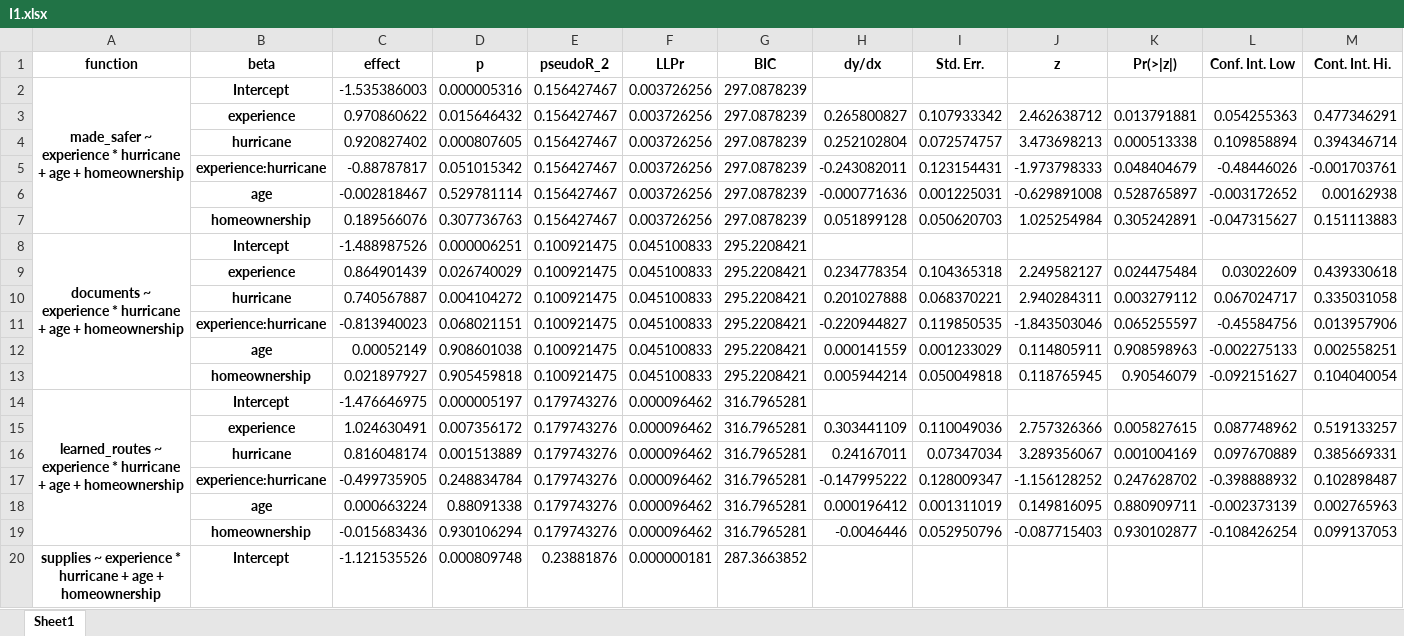
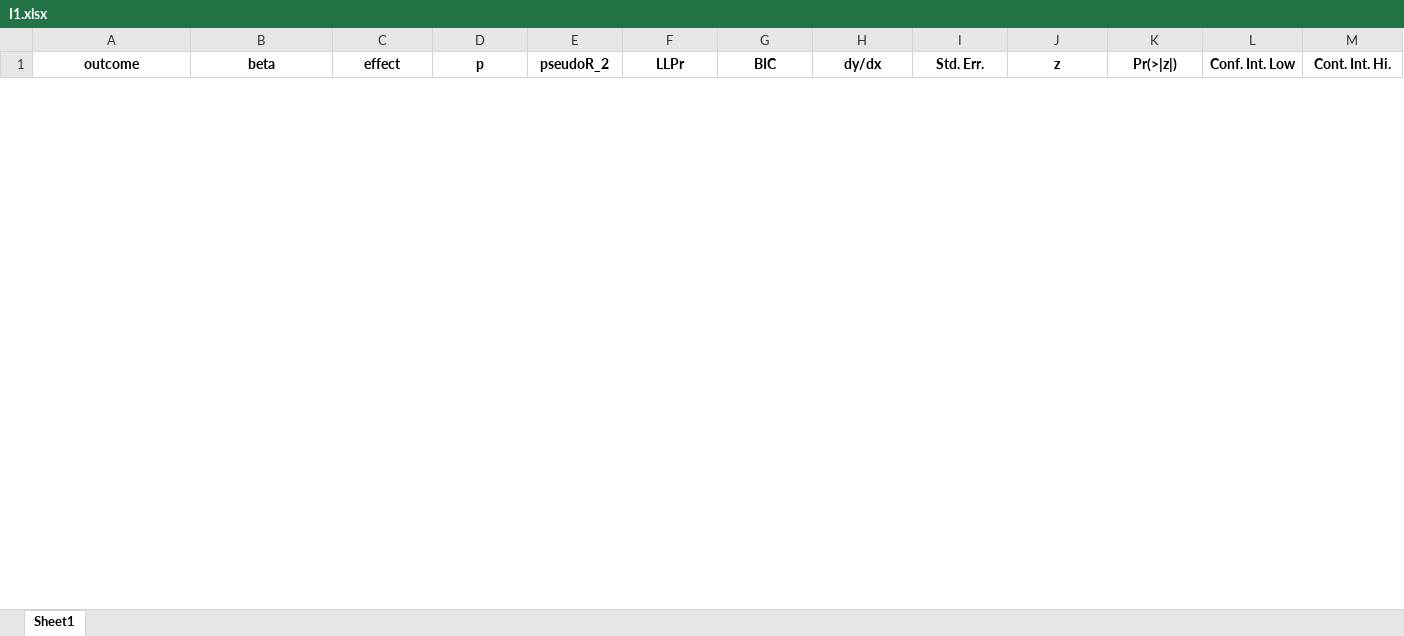
Before and after one commit to phillippmueller/flood_adaptation_behavior, an Excel workbook: analysis/analysis II/results/I1.xlsx, sheet Sheet1, drawn as a sheet; only a part is shown; values as stored, in another font and other column widths than the file's, no borders; removed rows and columns are numbered as before the commit, all else as after; the diff covers the shown part only; the diff names each change by its address in the sheet, - before the commit and + after, or states it on an @@ line.

```diff
--- a/analysis/analysis II/results/I1.xlsx (sheet Sheet1)
+++ b/analysis/analysis II/results/I1.xlsx (sheet Sheet1)
-A1: function
+A1: outcome
-row 2: made_safer ~ experience * hurricane + age + homeownership | Intercept | -1.535386003 | 0.000005316 | 0.156427467 | 0.003726256 | 297.0878239
-row 3:  | experience | 0.970860622 | 0.015646432 | 0.156427467 | 0.003726256 | 297.0878239 | 0.265800827 | 0.107933342 | 2.462638712 | 0.013791881 | 0.054255363 | 0.477346291
-row 4:  | hurricane | 0.920827402 | 0.000807605 | 0.156427467 | 0.003726256 | 297.0878239 | 0.252102804 | 0.072574757 | 3.473698213 | 0.000513338 | 0.109858894 | 0.394346714
-row 5:  | experience:hurricane | -0.88787817 | 0.051015342 | 0.156427467 | 0.003726256 | 297.0878239 | -0.243082011 | 0.123154431 | -1.973798333 | 0.048404679 | -0.48446026 | -0.001703761
-row 6:  | age | -0.002818467 | 0.529781114 | 0.156427467 | 0.003726256 | 297.0878239 | -0.000771636 | 0.001225031 | -0.629891008 | 0.528765897 | -0.003172652 | 0.00162938
-row 7:  | homeownership | 0.189566076 | 0.307736763 | 0.156427467 | 0.003726256 | 297.0878239 | 0.051899128 | 0.050620703 | 1.025254984 | 0.305242891 | -0.047315627 | 0.151113883
-row 8: documents ~ experience * hurricane + age + homeownership | Intercept | -1.488987526 | 0.000006251 | 0.100921475 | 0.045100833 | 295.2208421
-row 9:  | experience | 0.864901439 | 0.026740029 | 0.100921475 | 0.045100833 | 295.2208421 | 0.234778354 | 0.104365318 | 2.249582127 | 0.024475484 | 0.03022609 | 0.439330618
-row 10:  | hurricane | 0.740567887 | 0.004104272 | 0.100921475 | 0.045100833 | 295.2208421 | 0.201027888 | 0.068370221 | 2.940284311 | 0.003279112 | 0.067024717 | 0.335031058
-row 11:  | experience:hurricane | -0.813940023 | 0.068021151 | 0.100921475 | 0.045100833 | 295.2208421 | -0.220944827 | 0.119850535 | -1.843503046 | 0.065255597 | -0.45584756 | 0.013957906
-row 12:  | age | 0.00052149 | 0.908601038 | 0.100921475 | 0.045100833 | 295.2208421 | 0.000141559 | 0.001233029 | 0.114805911 | 0.908598963 | -0.002275133 | 0.002558251
-row 13:  | homeownership | 0.021897927 | 0.905459818 | 0.100921475 | 0.045100833 | 295.2208421 | 0.005944214 | 0.050049818 | 0.118765945 | 0.90546079 | -0.092151627 | 0.104040054
-row 14: learned_routes ~ experience * hurricane + age + homeownership | Intercept | -1.476646975 | 0.000005197 | 0.179743276 | 0.000096462 | 316.7965281
-row 15:  | experience | 1.024630491 | 0.007356172 | 0.179743276 | 0.000096462 | 316.7965281 | 0.303441109 | 0.110049036 | 2.757326366 | 0.005827615 | 0.087748962 | 0.519133257
-row 16:  | hurricane | 0.816048174 | 0.001513889 | 0.179743276 | 0.000096462 | 316.7965281 | 0.24167011 | 0.07347034 | 3.289356067 | 0.001004169 | 0.097670889 | 0.385669331
-row 17:  | experience:hurricane | -0.499735905 | 0.248834784 | 0.179743276 | 0.000096462 | 316.7965281 | -0.147995222 | 0.128009347 | -1.156128252 | 0.247628702 | -0.398888932 | 0.102898487
-row 18:  | age | 0.000663224 | 0.88091338 | 0.179743276 | 0.000096462 | 316.7965281 | 0.000196412 | 0.001311019 | 0.149816095 | 0.880909711 | -0.002373139 | 0.002765963
-row 19:  | homeownership | -0.015683436 | 0.930106294 | 0.179743276 | 0.000096462 | 316.7965281 | -0.0046446 | 0.052950796 | -0.087715403 | 0.930102877 | -0.108426254 | 0.099137053
-row 20: supplies ~ experience * hurricane + age + homeownership | Intercept | -1.121535526 | 0.000809748 | 0.23881876 | 0.000000181 | 287.3663852
```
Also changed, not shown: 60 added rows and 41 removed rows elsewhere in this sheet, analysis/analysis II/results/I2.xlsx, analysis/analysis II/results/M1.xlsx, 41 other files.
